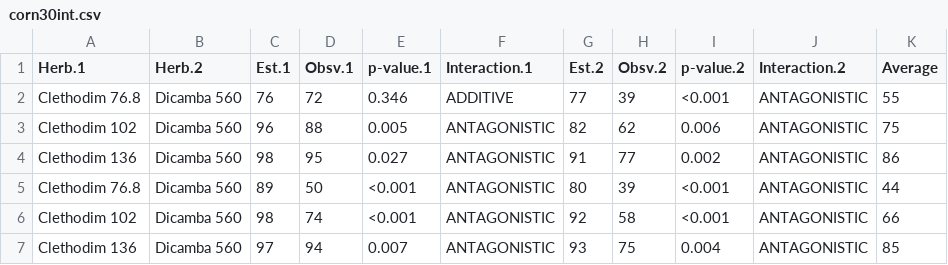
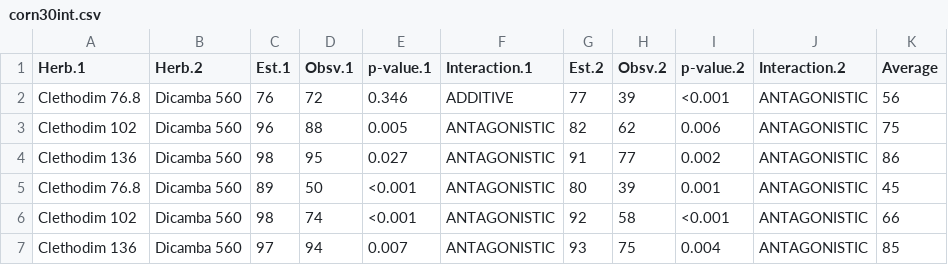
Before and after one commit to vitoranunciato/volunteercorncontrol, a CSV file: docs/data/corn30int.csv, drawn as a sheet.

```diff
--- a/docs/data/corn30int.csv
+++ b/docs/data/corn30int.csv
@@ -1,6 +1,6 @@
 Herb.1,Herb.2,Est.1,Obsv.1,p-value.1,Interaction.1,Est.2,Obsv.2,p-value.2,Interaction.2,Average
-Clethodim 76.8,Dicamba 560,76,72,0.346,ADDITIVE,77,39,<0.001,ANTAGONISTIC,55
+Clethodim 76.8,Dicamba 560,76,72,0.346,ADDITIVE,77,39,<0.001,ANTAGONISTIC,56
 Clethodim 102,Dicamba 560,96,88,0.005,ANTAGONISTIC,82,62,0.006,ANTAGONISTIC,75
 Clethodim 136,Dicamba 560,98,95,0.027,ANTAGONISTIC,91,77,0.002,ANTAGONISTIC,86
-Clethodim 76.8,Dicamba 560,89,50,<0.001,ANTAGONISTIC,80,39,<0.001,ANTAGONISTIC,44
+Clethodim 76.8,Dicamba 560,89,50,<0.001,ANTAGONISTIC,80,39,0.001,ANTAGONISTIC,45
 Clethodim 102,Dicamba 560,98,74,<0.001,ANTAGONISTIC,92,58,<0.001,ANTAGONISTIC,66
```
Also changed, not shown: docs/data/control.csv, docs/data/corn60int.csv, 16 other files.
